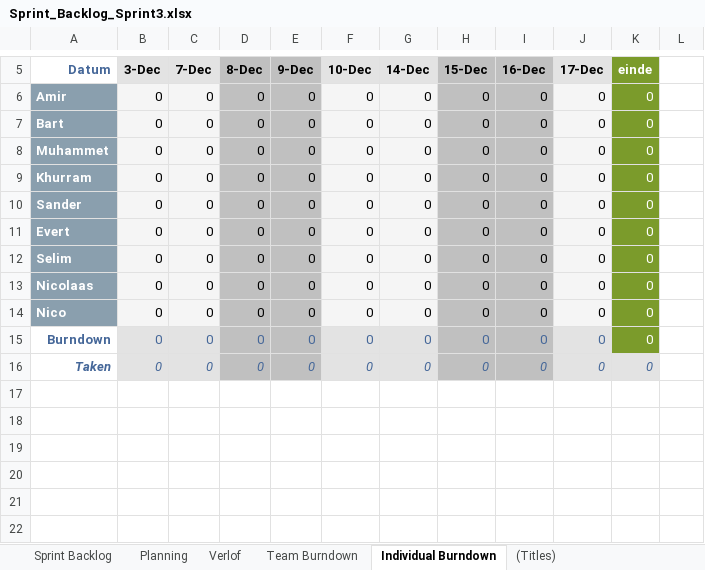
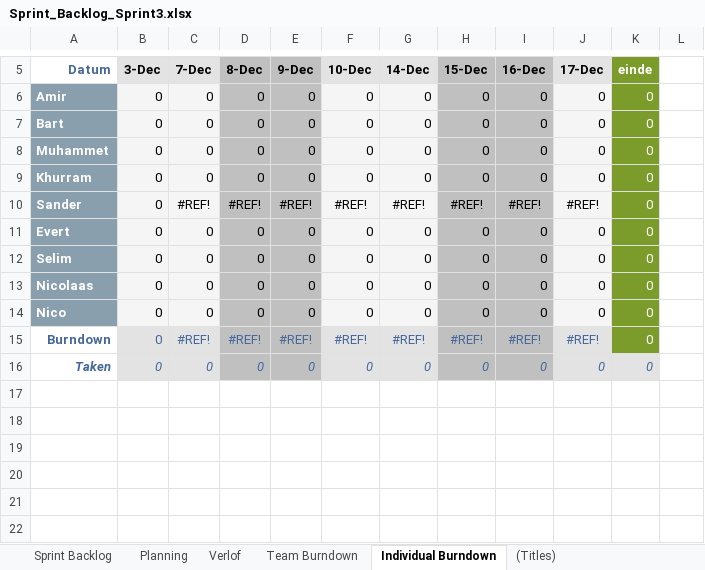
Before and after one commit to TeamXArtesis/ScrumProject, an Excel workbook: TeamX/Documenten/Sprint_Backlog_Sprint3.xlsx, sheet Individual Burndown, drawn as a sheet; only a part is shown, gaps mark what is left out; values as stored, in another font and other column widths than the file's, no borders; charts and pictures not drawn; removed rows and columns are numbered as before the commit, all else as after; the diff names each change by its address in the sheet, - before the commit and + after, or states it on an @@ line.

```diff
--- a/TeamX/Documenten/Sprint_Backlog_Sprint3.xlsx (sheet Individual Burndown)
+++ b/TeamX/Documenten/Sprint_Backlog_Sprint3.xlsx (sheet Individual Burndown)
-row 10: Sander | 0 | 0 | 0 | 0 | 0 | 0 | 0 | 0 | 0 | 0
+row 10: Sander | 0 | #REF! | #REF! | #REF! | #REF! | #REF! | #REF! | #REF! | #REF! | 0
-row 15: Burndown | 0 | 0 | 0 | 0 | 0 | 0 | 0 | 0 | 0 | 0
+row 15: Burndown | 0 | #REF! | #REF! | #REF! | #REF! | #REF! | #REF! | #REF! | #REF! | 0
```
Also changed, not shown: sheet Sprint Backlog, sheet Planning, formulas that keep their value, charts or pictures.
